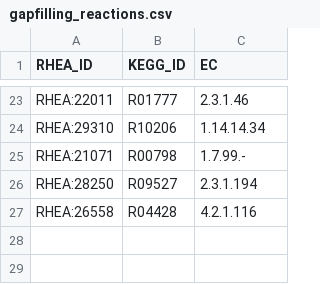
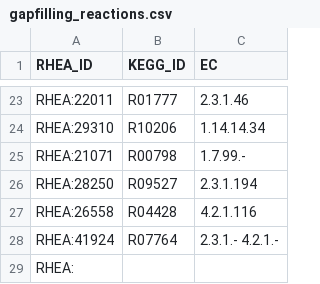
Before and after one commit to HettieC/StaphylococcusAureus, a CSV file: data/model/gapfilling_reactions.csv, drawn as a sheet; only a part is shown, gaps mark what is left out.

```diff
--- a/data/model/gapfilling_reactions.csv
+++ b/data/model/gapfilling_reactions.csv
@@ -27 +27,3 @@ RHEA:28250,R09527,2.3.1.194
 RHEA:26558,R04428,4.2.1.116
+RHEA:41924,R07764,2.3.1.-        4.2.1.-
+RHEA:
```
Also changed, not shown: data/model/metabolic_reactions.csv, 2 other files.
